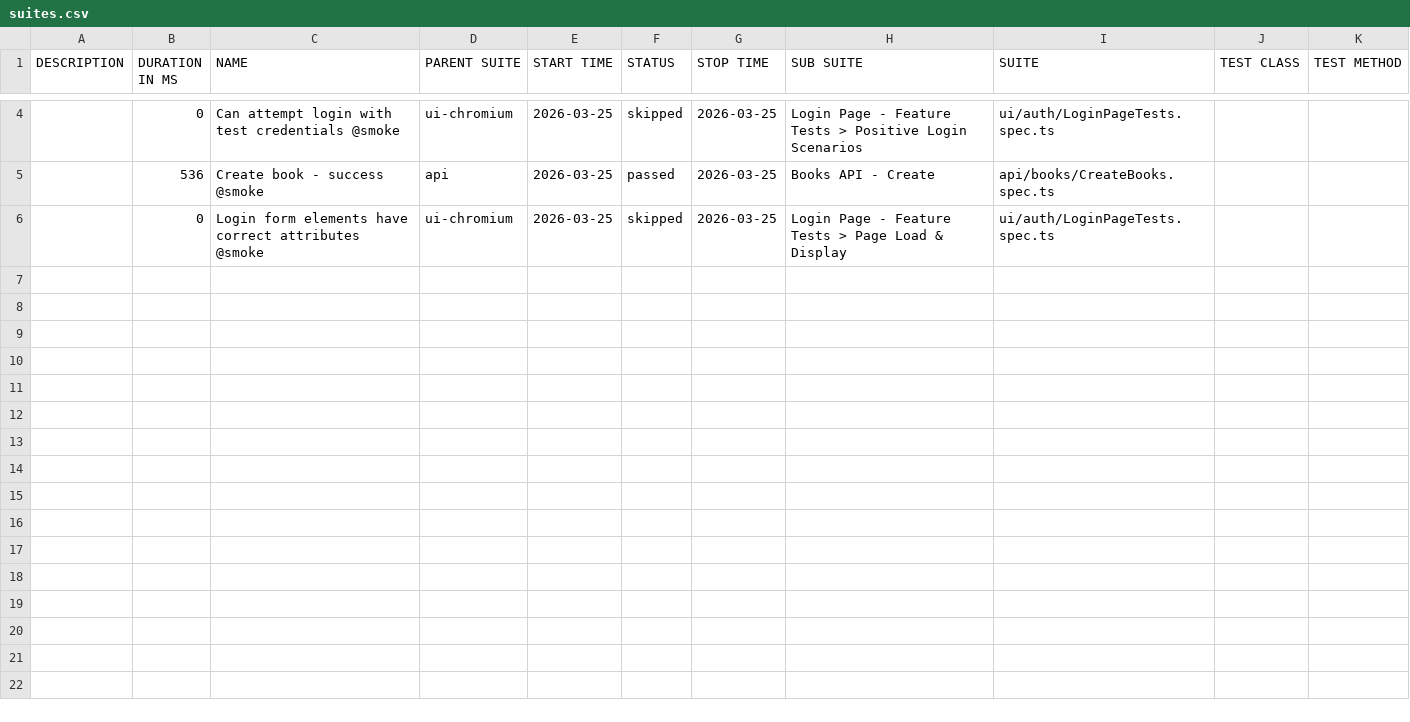
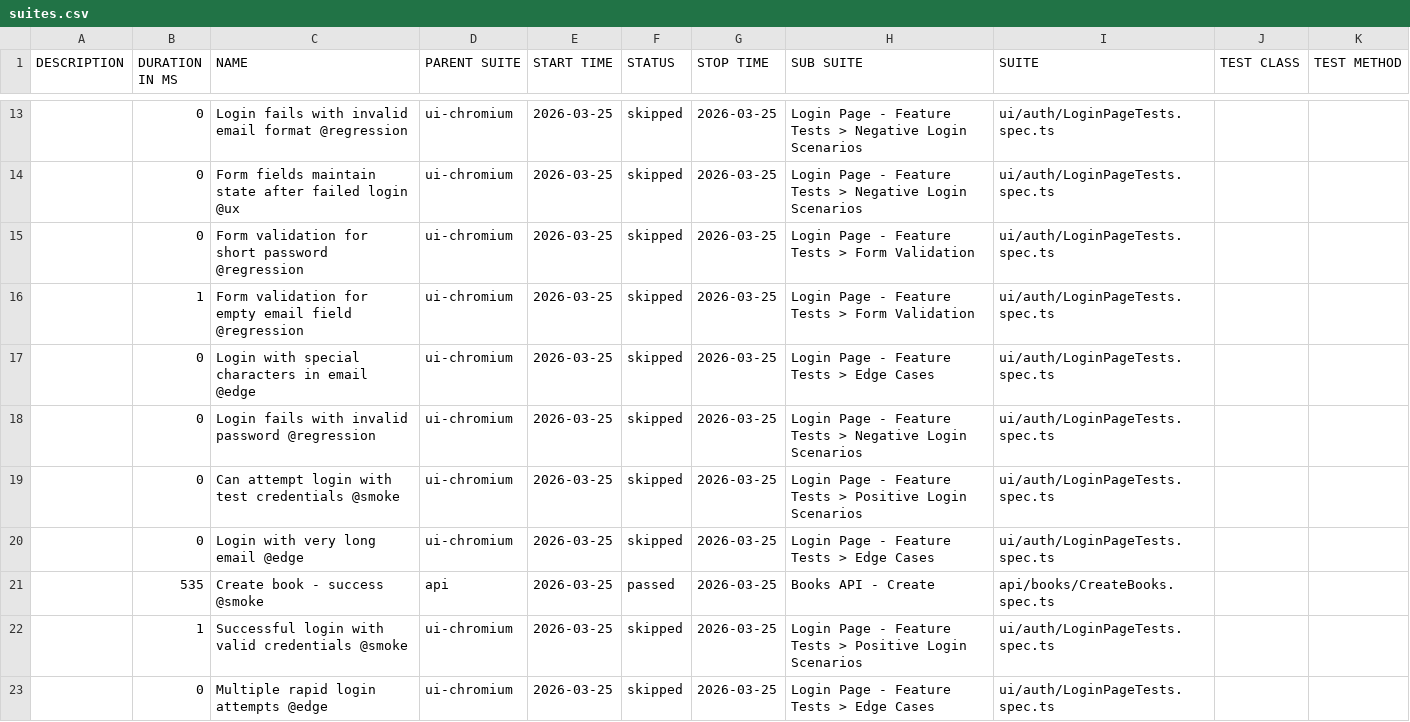
Before and after one commit to GalynaUdaltsova/bookstore-api-playwright, a CSV file: data/suites.csv, drawn as a sheet; only a part is shown, gaps mark what is left out; the diff covers the shown part only.

```diff
--- a/data/suites.csv
+++ b/data/suites.csv
@@ -4,3 +13,11 @@
+"","0","Login fails with invalid email format @regression","ui-chromium","2026-03-25","skipped","2026-03-25","Login Page - Feature Tests > Negative Login Scenarios","ui/auth/LoginPageTests.spec.ts","",""
+"","0","Form fields maintain state after failed login @ux","ui-chromium","2026-03-25","skipped","2026-03-25","Login Page - Feature Tests > Negative Login Scenarios","ui/auth/LoginPageTests.spec.ts","",""
+"","0","Form validation for short password @regression","ui-chromium","2026-03-25","skipped","2026-03-25","Login Page - Feature Tests > Form Validation","ui/auth/LoginPageTests.spec.ts","",""
+"","1","Form validation for empty email field @regression","ui-chromium","2026-03-25","skipped","2026-03-25","Login Page - Feature Tests > Form Validation","ui/auth/LoginPageTests.spec.ts","",""
+"","0","Login with special characters in email @edge","ui-chromium","2026-03-25","skipped","2026-03-25","Login Page - Feature Tests > Edge Cases","ui/auth/LoginPageTests.spec.ts","",""
+"","0","Login fails with invalid password @regression","ui-chromium","2026-03-25","skipped","2026-03-25","Login Page - Feature Tests > Negative Login Scenarios","ui/auth/LoginPageTests.spec.ts","",""
 "","0","Can attempt login with test credentials @smoke","ui-chromium","2026-03-25","skipped","2026-03-25","Login Page - Feature Tests > Positive Login Scenarios","ui/auth/LoginPageTests.spec.ts","",""
-"","536","Create book - success @smoke","api","2026-03-25","passed","2026-03-25","Books API - Create","api/books/CreateBooks.spec.ts","",""
-"","0","Login form elements have correct attributes @smoke","ui-chromium","2026-03-25","skipped","2026-03-25","Login Page - Feature Tests > Page Load & Display","ui/auth/LoginPageTests.spec.ts","",""
+"","0","Login with very long email @edge","ui-chromium","2026-03-25","skipped","2026-03-25","Login Page - Feature Tests > Edge Cases","ui/auth/LoginPageTests.spec.ts","",""
+"","535","Create book - success @smoke","api","2026-03-25","passed","2026-03-25","Books API - Create","api/books/CreateBooks.spec.ts","",""
+"","1","Successful login with valid credentials @smoke","ui-chromium","2026-03-25","skipped","2026-03-25","Login Page - Feature Tests > Positive Login Scenarios","ui/auth/LoginPageTests.spec.ts","",""
+"","0","Multiple rapid login attempts @edge","ui-chromium","2026-03-25","skipped","2026-03-25","Login Page - Feature Tests > Edge Cases","ui/auth/LoginPageTests.spec.ts","",""
```
Also changed, not shown: 9 added rows and 2 edited cells elsewhere in this file, 45 other files.
